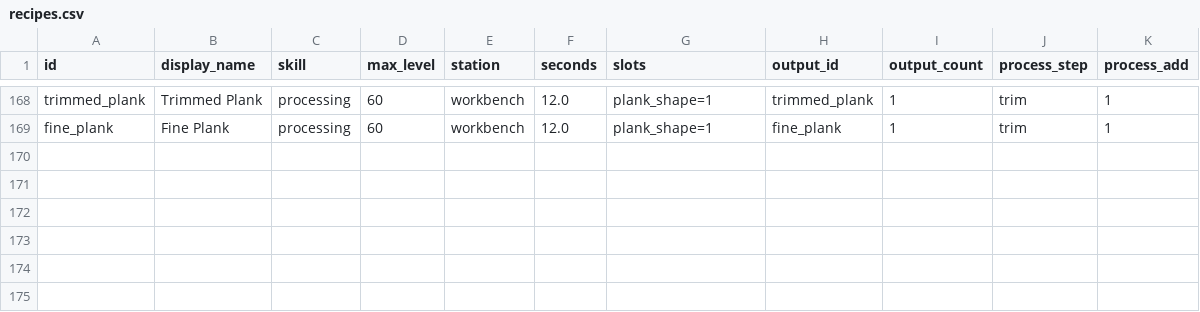
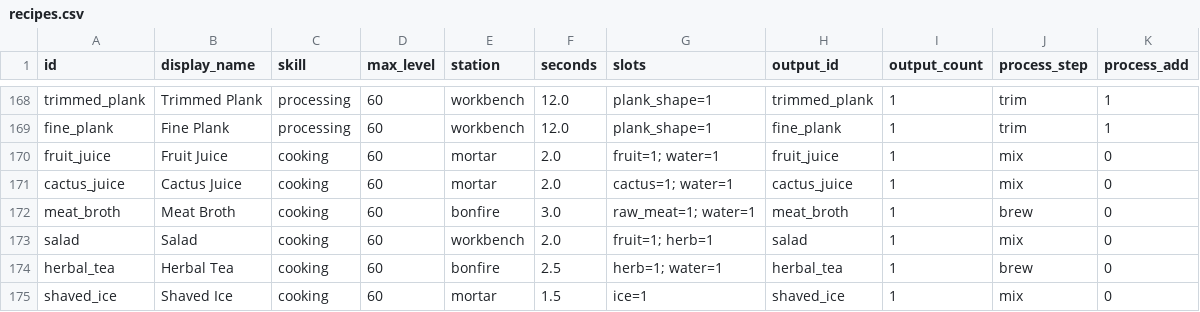
Before and after one commit to mikiagent/deadfront-siege, a CSV file: game/data_sheets/recipes.csv, drawn as a sheet; only a part is shown, gaps mark what is left out; the diff names each change by its address in the sheet, - before the commit and + after, or states it on an @@ line.

```diff
--- a/game/data_sheets/recipes.csv
+++ b/game/data_sheets/recipes.csv
+row 170: fruit_juice | Fruit Juice | cooking | 60 | mortar | 2.0 | fruit=1; water=1 | fruit_juice | 1 | mix | 0
+row 171: cactus_juice | Cactus Juice | cooking | 60 | mortar | 2.0 | cactus=1; water=1 | cactus_juice | 1 | mix | 0
+row 172: meat_broth | Meat Broth | cooking | 60 | bonfire | 3.0 | raw_meat=1; water=1 | meat_broth | 1 | brew | 0
+row 173: salad | Salad | cooking | 60 | workbench | 2.0 | fruit=1; herb=1 | salad | 1 | mix | 0
+row 174: herbal_tea | Herbal Tea | cooking | 60 | bonfire | 2.5 | herb=1; water=1 | herbal_tea | 1 | brew | 0
+row 175: shaved_ice | Shaved Ice | cooking | 60 | mortar | 1.5 | ice=1 | shaved_ice | 1 | mix | 0
```
Also changed, not shown: game/data_sheets/foods.csv, game/data_sheets/items.csv, 16 other files.
